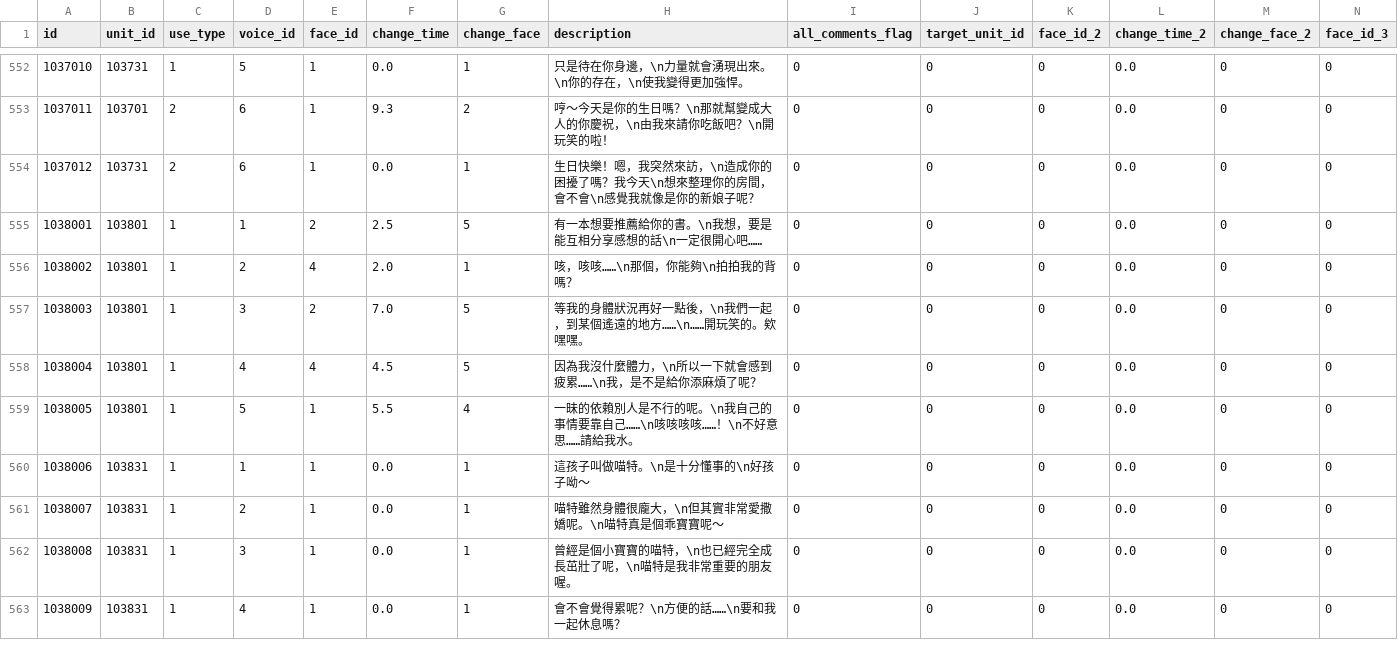
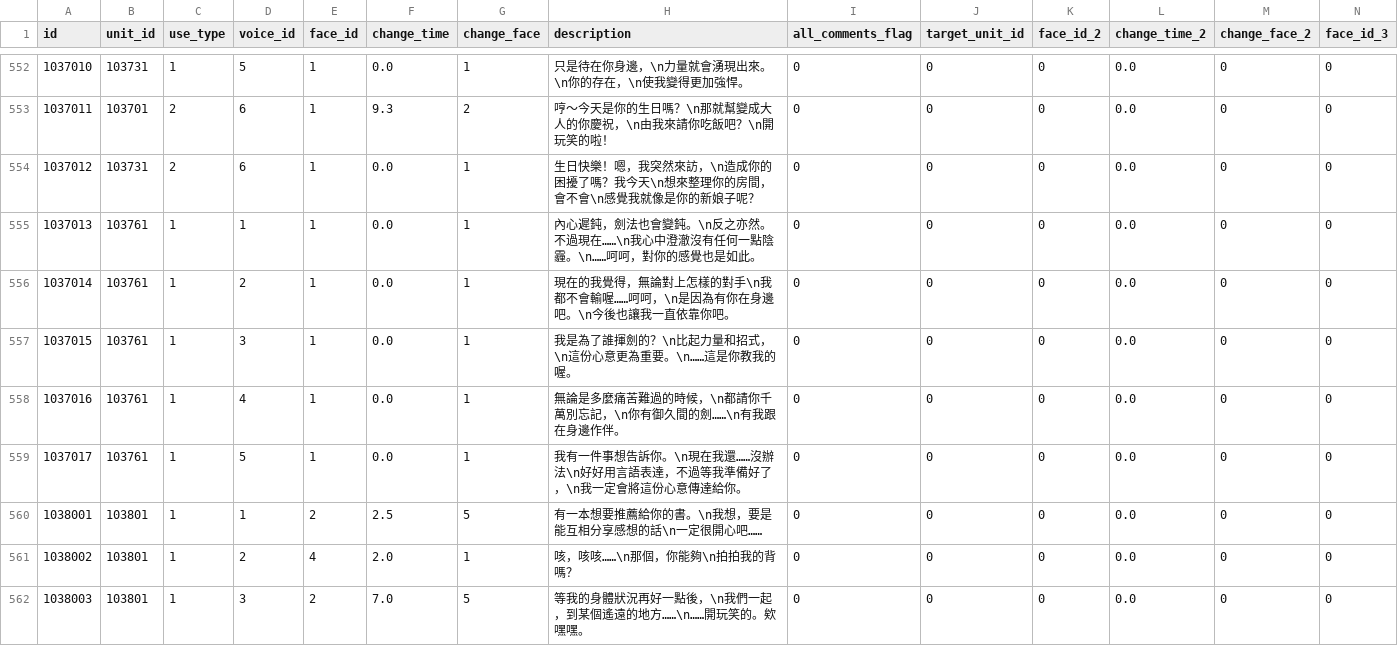
Before and after one commit to KiruyaMomochi/RediveData, a CSV file: db/csv/unit_comments.csv, drawn as a sheet; only a part is shown, gaps mark what is left out; the shorter side is filled out with more unchanged rows; rows hold the shown columns only; the diff names each change by its address in the sheet, - before the commit and + after, or states it on an @@ line.

```diff
--- a/db/csv/unit_comments.csv
+++ b/db/csv/unit_comments.csv
+row 555: 1037013 | 103761 | 1 | 1 | 1 | 0.0 | 1 | 內心遲鈍，劍法也會變鈍。\n反之亦然。不過現在……\n我心中澄澈沒有任何一點陰霾。\n……呵呵，對你的感覺也是如此。 | 0 | 0 | 0 | 0.0 | 0 | 0
+row 556: 1037014 | 103761 | 1 | 2 | 1 | 0.0 | 1 | 現在的我覺得，無論對上怎樣的對手\n我都不會輸喔……呵呵，\n是因為有你在身邊吧。\n今後也讓我一直依靠你吧。 | 0 | 0 | 0 | 0.0 | 0 | 0
+row 557: 1037015 | 103761 | 1 | 3 | 1 | 0.0 | 1 | 我是為了誰揮劍的？\n比起力量和招式，\n這份心意更為重要。\n……這是你教我的喔。 | 0 | 0 | 0 | 0.0 | 0 | 0
+row 558: 1037016 | 103761 | 1 | 4 | 1 | 0.0 | 1 | 無論是多麼痛苦難過的時候，\n都請你千萬別忘記，\n你有御久間的劍……\n有我跟在身邊作伴。 | 0 | 0 | 0 | 0.0 | 0 | 0
+row 559: 1037017 | 103761 | 1 | 5 | 1 | 0.0 | 1 | 我有一件事想告訴你。\n現在我還……沒辦法\n好好用言語表達，不過等我準備好了，\n我一定會將這份心意傳達給你。 | 0 | 0 | 0 | 0.0 | 0 | 0
```
Also changed, not shown: db/csv/chara_story_status.csv, db/csv/skill_action.csv, 57 other files.
